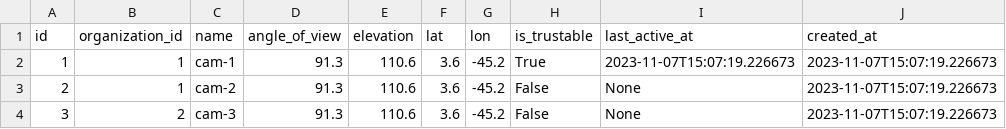
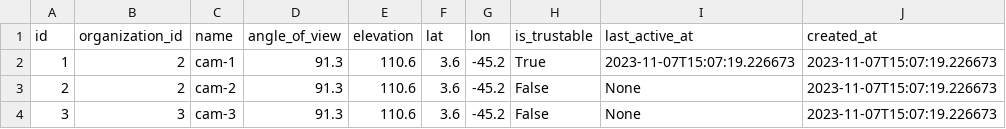
Before and after one commit to pyronear/pyro-envdev, a CSV file: data/csv/API_DATA_DEV - cameras.csv, drawn as a sheet.

```diff
--- a/data/csv/API_DATA_DEV - cameras.csv
+++ b/data/csv/API_DATA_DEV - cameras.csv
@@ -1,4 +1,4 @@
 id,organization_id,name,angle_of_view,elevation,lat,lon,is_trustable,last_active_at,created_at
-1,1,cam-1,91.3,110.6,3.6,-45.2,True,"2023-11-07T15:07:19.226673","2023-11-07T15:07:19.226673"
-2,1,cam-2,91.3,110.6,3.6,-45.2,False,None,"2023-11-07T15:07:19.226673"
-3,2,cam-3,91.3,110.6,3.6,-45.2,False,None,"2023-11-07T15:07:19.226673"
+1,2,cam-1,91.3,110.6,3.6,-45.2,True,"2023-11-07T15:07:19.226673","2023-11-07T15:07:19.226673"
+2,2,cam-2,91.3,110.6,3.6,-45.2,False,None,"2023-11-07T15:07:19.226673"
+3,3,cam-3,91.3,110.6,3.6,-45.2,False,None,"2023-11-07T15:07:19.226673"
```
Also changed, not shown: data/csv/API_DATA_DEV - users.csv, 4 other files.
